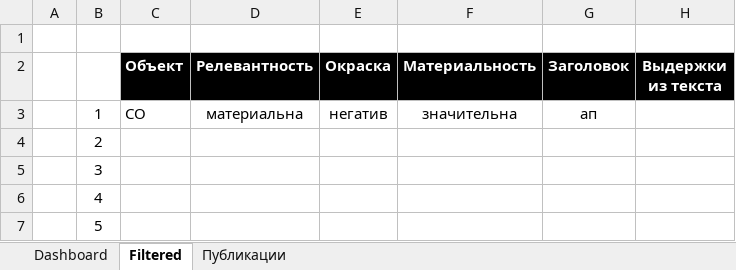
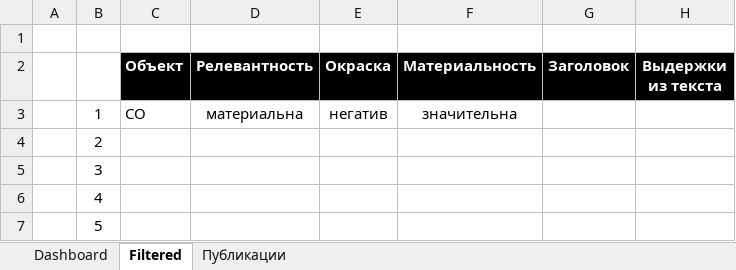
Before and after one commit to denispokrovsky/filterapp, an Excel workbook: sample_file.xlsx, sheet Filtered, drawn as a sheet; only a part is shown; values as stored, in another font and other column widths than the file's, no borders; conditional formats not drawn; the diff names each change by its address in the sheet, - before the commit and + after, or states it on an @@ line.

```diff
--- a/sample_file.xlsx (sheet Filtered)
+++ b/sample_file.xlsx (sheet Filtered)
-G3 (Заголовок): ап
+G3 (Заголовок): (empty)
```
Also changed, not shown: sheet Публикации.
